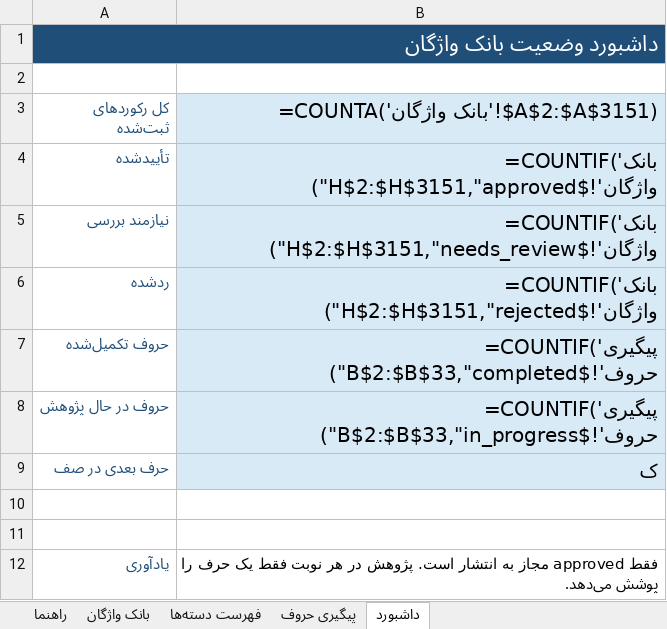
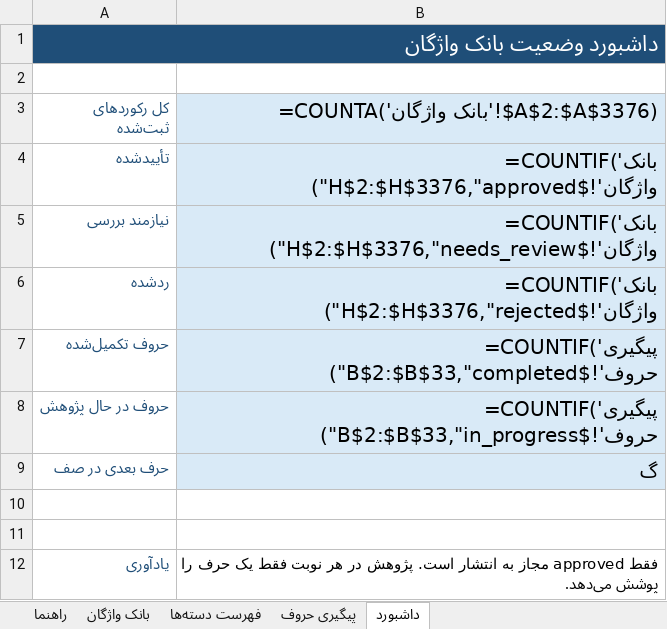
Before and after one commit to AhmadZamani031/TaghalobNameh, an Excel workbook: 03_Word_Database/Vocabulary_Manager.xlsx, sheet داشبورد, drawn as a sheet; values as stored, in another font and other column widths than the file's, no borders; formulas without a stored value are shown as written; the diff names each change by its address in the sheet, - before the commit and + after, or states it on an @@ line.

```diff
--- a/03_Word_Database/Vocabulary_Manager.xlsx (sheet داشبورد)
+++ b/03_Word_Database/Vocabulary_Manager.xlsx (sheet داشبورد)
-B3: =COUNTA('بانک واژگان'!$A$2:$A$3151)
+B3: =COUNTA('بانک واژگان'!$A$2:$A$3376)
-B4: =COUNTIF('بانک واژگان'!$H$2:$H$3151,"approved")
+B4: =COUNTIF('بانک واژگان'!$H$2:$H$3376,"approved")
-B5: =COUNTIF('بانک واژگان'!$H$2:$H$3151,"needs_review")
+B5: =COUNTIF('بانک واژگان'!$H$2:$H$3376,"needs_review")
-B6: =COUNTIF('بانک واژگان'!$H$2:$H$3151,"rejected")
+B6: =COUNTIF('بانک واژگان'!$H$2:$H$3376,"rejected")
-B9: ک
+B9: گ
```
Also changed, not shown: sheet بانک واژگان, sheet پیگیری حروف, 4 other files.
